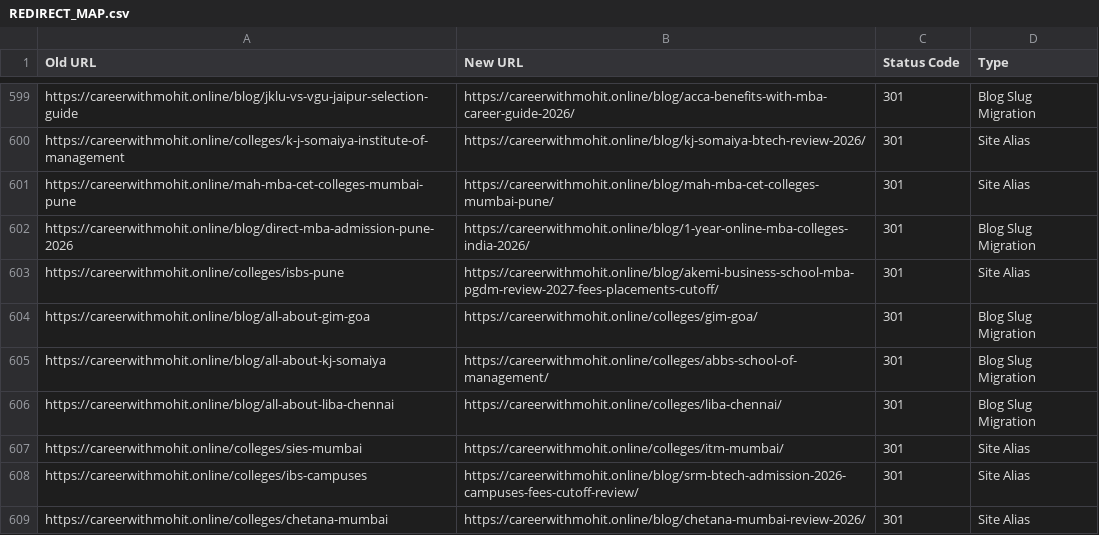
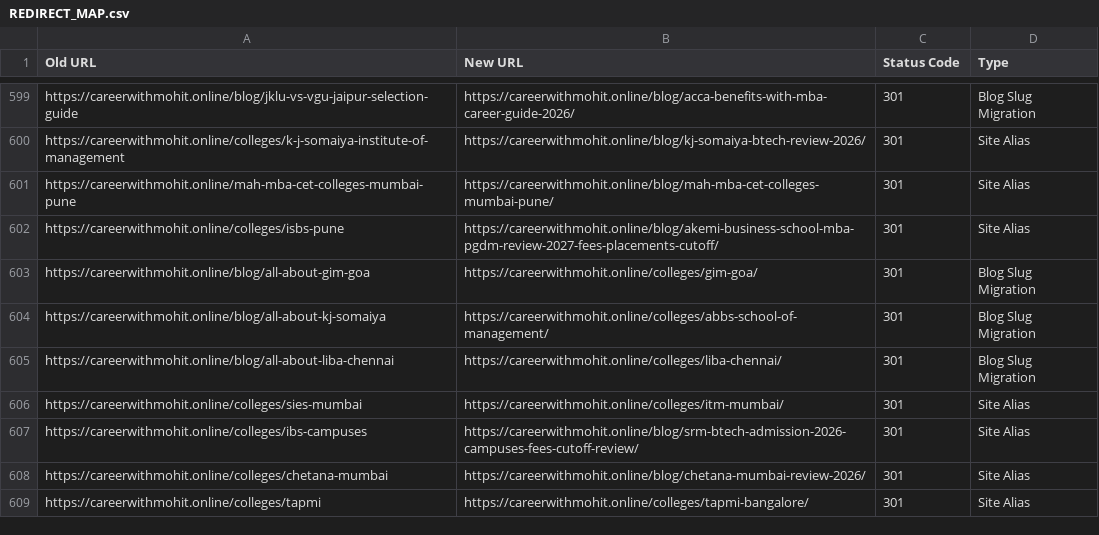
Before and after one commit to mohitjaincounsellingmba/careerwithmohit, a CSV file: REDIRECT_MAP.csv, drawn as a sheet; only a part is shown, gaps mark what is left out; the shorter side is filled out with more unchanged rows.

Commit message:
feat(blog): add direct MBA admission guides for Delhi NCR, Pune, Mumbai, Jaipur, Bangalore, and Dehradun

```diff
--- a/REDIRECT_MAP.csv
+++ b/REDIRECT_MAP.csv
@@ -601,3 +601,2 @@ https://careerwithmohit.online/colleges/k-j-somaiya-institute-of-management,http
 https://careerwithmohit.online/mah-mba-cet-colleges-mumbai-pune,https://careerwithmohit.online/blog/mah-mba-cet-colleges-mumbai-pune/,301,Site Alias
-https://careerwithmohit.online/blog/direct-mba-admission-pune-2026,https://careerwithmohit.online/blog/1-year-online-mba-colleges-india-2026/,301,Blog Slug Migration
 https://careerwithmohit.online/colleges/isbs-pune,https://careerwithmohit.online/blog/akemi-business-school-mba-pgdm-review-2027-fees-placements-cutoff/,301,Site Alias
```
Also changed, not shown: 9 other files.
